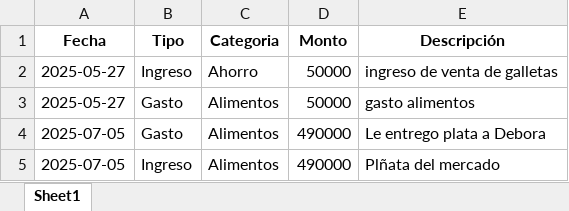
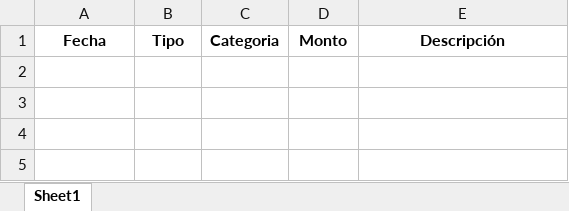
Before and after one commit to Kevolive/FinanzApp, an Excel workbook: finanzas_hogar.xlsx, sheet Sheet1, drawn as a sheet; values as stored, in another font and other column widths than the file's, no borders; the diff names each change by its address in the sheet, - before the commit and + after, or states it on an @@ line.

```diff
--- a/finanzas_hogar.xlsx (sheet Sheet1)
+++ b/finanzas_hogar.xlsx (sheet Sheet1)
-row 2: 2025-05-27 | Ingreso | Ahorro | 50000 | ingreso de venta de galletas
-row 3: 2025-05-27 | Gasto | Alimentos | 50000 | gasto alimentos
-row 4: 2025-07-05 | Gasto | Alimentos | 490000 | Le entrego plata a Debora
-row 5: 2025-07-05 | Ingreso | Alimentos | 490000 | Plñata del mercado
```
Also changed, not shown: 15 other files.
